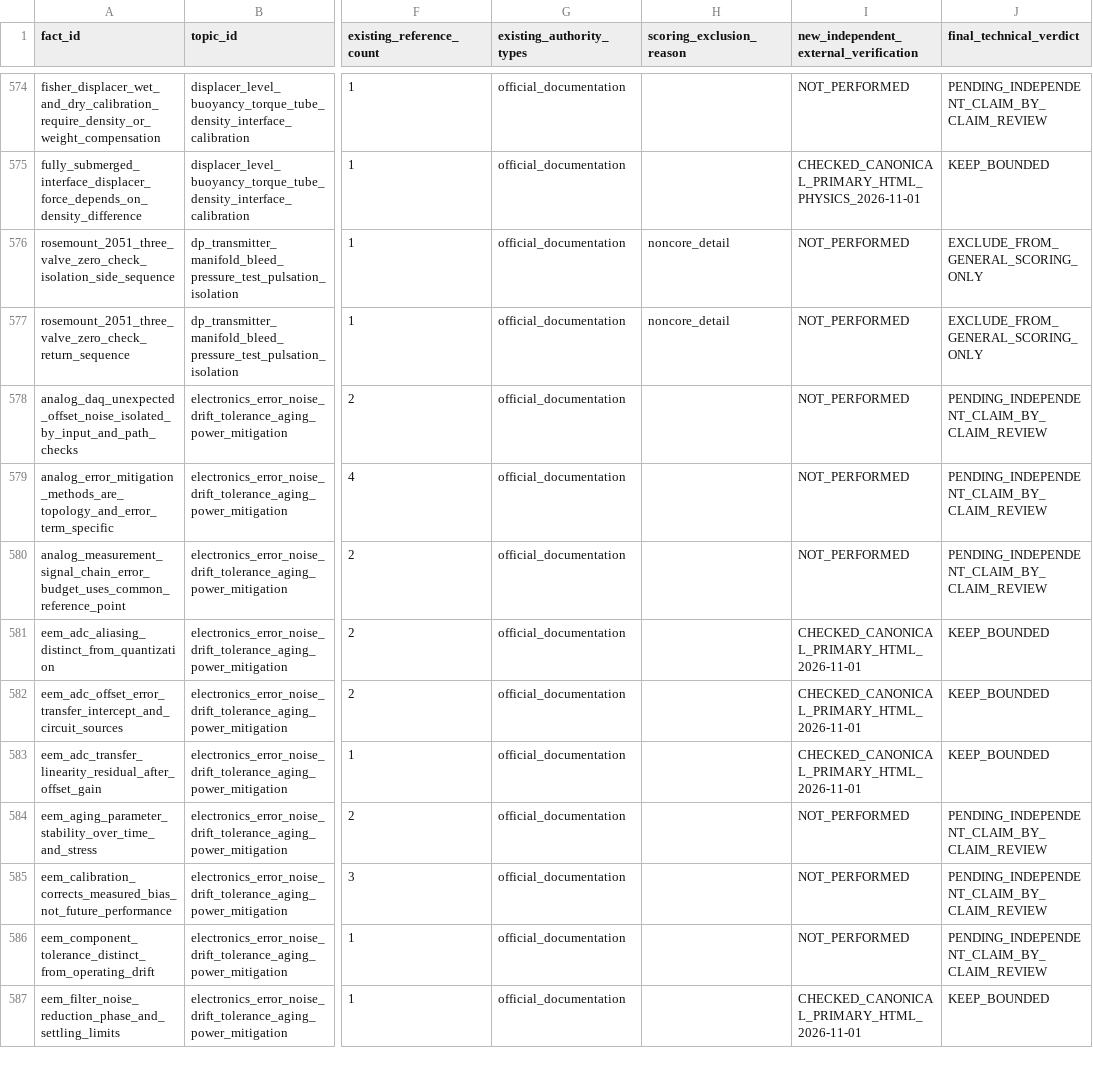
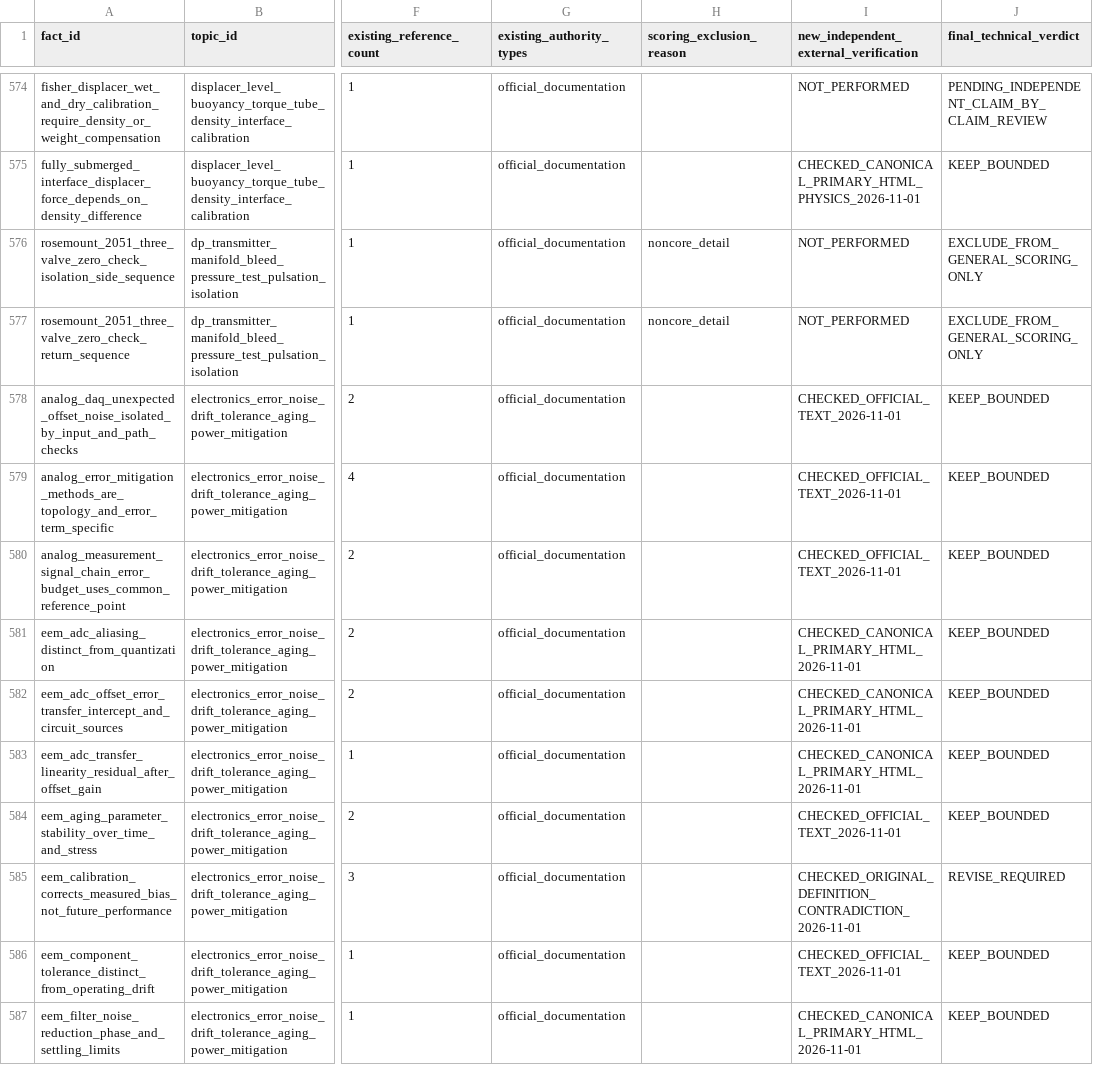
Before and after one commit to now0930/prof_eng_answer, a CSV file: reports/fact_anchor_independent_verification_audit_20261101.csv, drawn as a sheet; only a part is shown, gaps mark what is left out; the diff covers the shown part only; the diff names each change by its address in the sheet, - before the commit and + after, or states it on an @@ line.

Commit message:
audit(facts): source-check 19 electronic measurement claims

```diff
--- a/reports/fact_anchor_independent_verification_audit_20261101.csv
+++ b/reports/fact_anchor_independent_verification_audit_20261101.csv
-I578:I580: NOT_PERFORMED
+I578:I580: CHECKED_OFFICIAL_TEXT_2026-11-01
-J578:J580 (final_technical_verdict): PENDING_INDEPENDENT_CLAIM_BY_CLAIM_REVIEW
+J578:J580 (final_technical_verdict): KEEP_BOUNDED
-I584: NOT_PERFORMED
+I584: CHECKED_OFFICIAL_TEXT_2026-11-01
-J584 (final_technical_verdict): PENDING_INDEPENDENT_CLAIM_BY_CLAIM_REVIEW
+J584 (final_technical_verdict): KEEP_BOUNDED
-I585: NOT_PERFORMED
+I585: CHECKED_ORIGINAL_DEFINITION_CONTRADICTION_2026-11-01
-J585 (final_technical_verdict): PENDING_INDEPENDENT_CLAIM_BY_CLAIM_REVIEW
+J585 (final_technical_verdict): REVISE_REQUIRED
-I586: NOT_PERFORMED
+I586: CHECKED_OFFICIAL_TEXT_2026-11-01
-J586 (final_technical_verdict): PENDING_INDEPENDENT_CLAIM_BY_CLAIM_REVIEW
+J586 (final_technical_verdict): KEEP_BOUNDED
```
Also changed, not shown: 26 edited cells elsewhere in this file.
